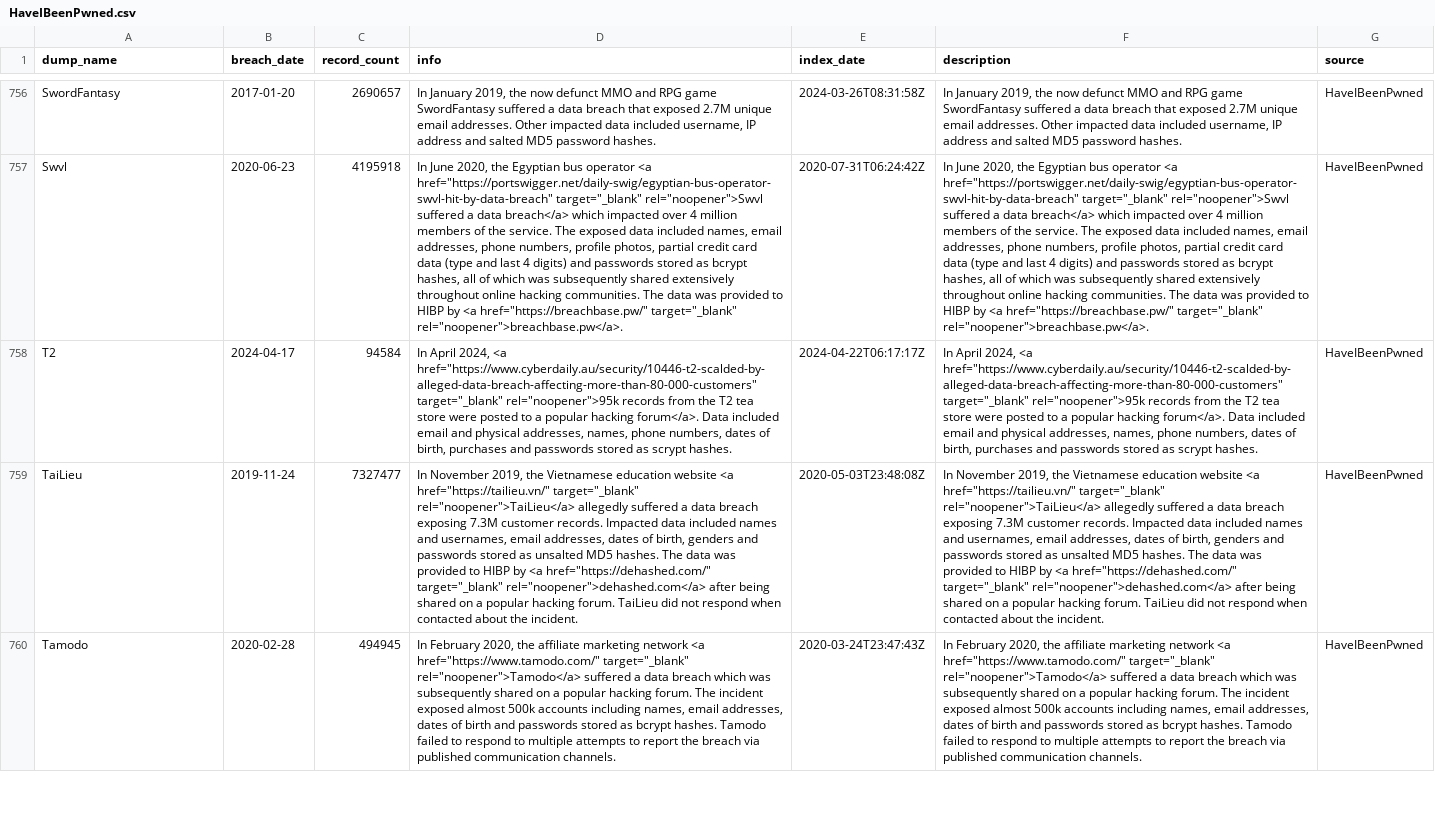
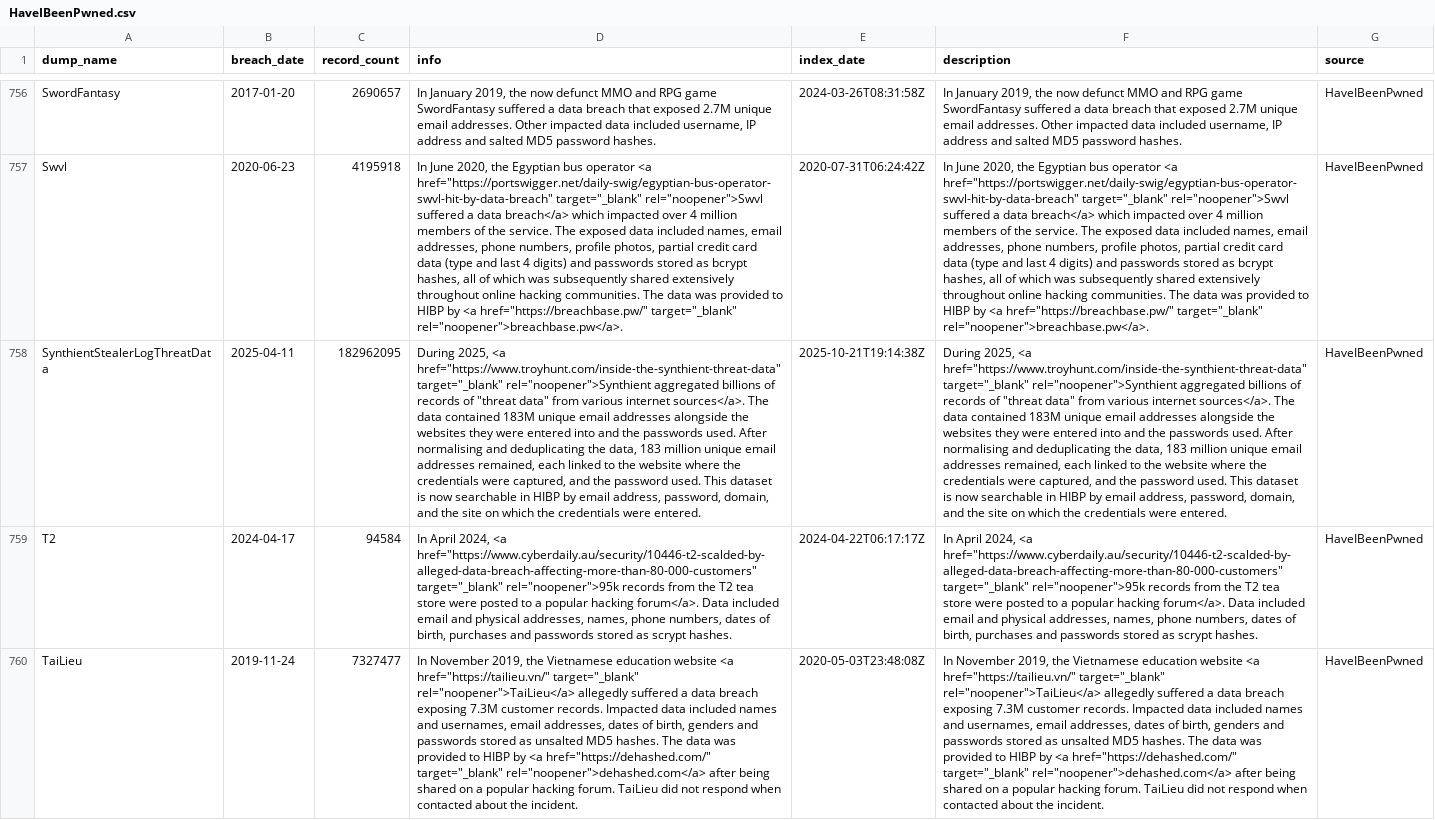
Before and after one commit to notdls/known-breaches, a CSV file: datasets/HaveIBeenPwned.csv, drawn as a sheet; only a part is shown, gaps mark what is left out; the shorter side is filled out with more unchanged rows; the diff names each change by its address in the sheet, - before the commit and + after, or states it on an @@ line.

Commit message:
Dataset Update 10/23/25

```diff
--- a/datasets/HaveIBeenPwned.csv
+++ b/datasets/HaveIBeenPwned.csv
+row 758: SynthientStealerLogThreatData | 2025-04-11 | 182962095 | During 2025, <a href="https://www.troyhunt.com/inside-the-synthient-threat-data" target="_blank" rel="noopener">Synthient aggregated billions of records of "threat data" from various internet sources</a>. The data contained 183M unique email addresses alongside the websites they were entered into and the passwords used. After normalising and deduplicating the data, 183 million unique email addresses remained, each linked to the website where the credentials were captured, and the password used. This dataset is now searchable in HIBP by email address, password, domain, and the site on which the credentials were entered. | 2025-10-21T19:14:38Z | During 2025, <a href="https://www.troyhunt.com/inside-the-synthient-threat-data" target="_blank" rel="noopener">Synthient aggregated billions of records of "threat data" from various internet sources</a>. The data contained 183M unique email addresses alongside the websites they were entered into and the passwords used. After normalising and deduplicating the data, 183 million unique email addresses remained, each linked to the website where the credentials were captured, and the password used. This dataset is now searchable in HIBP by email address, password, domain, and the site on which the credentials were entered. | HaveIBeenPwned
```
Also changed, not shown: datasets/Leak-Lookup.csv, 5 other files.
